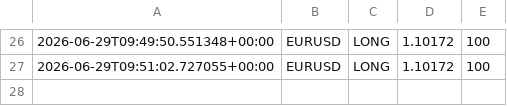
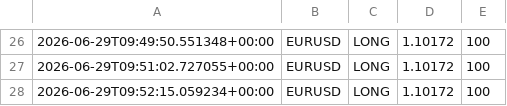
Before and after one commit to Ajay-NooB143/exchange_gateway, a CSV file: logs/signals_EURUSD.csv, drawn as a sheet; only a part is shown, gaps mark what is left out; the diff names each change by its address in the sheet, - before the commit and + after, or states it on an @@ line.

```diff
--- a/logs/signals_EURUSD.csv
+++ b/logs/signals_EURUSD.csv
+row 28: 2026-06-29T09:52:15.059234+00:00 | EURUSD | LONG | 1.10172 | 100
```
Also changed, not shown: logs/pipeline_log.csv, 1 other file.
